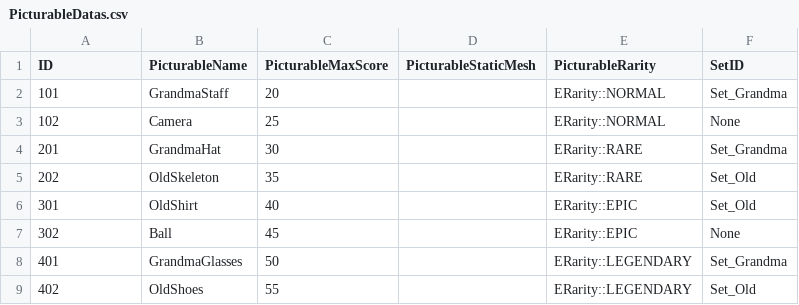
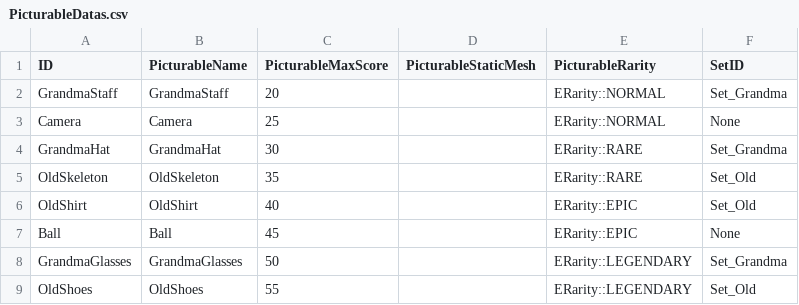
Before and after one commit to Imbu98/PJ_MZ, a CSV file: Content/CSV/PicturableDatas.csv, drawn as a sheet.

```diff
--- a/Content/CSV/PicturableDatas.csv
+++ b/Content/CSV/PicturableDatas.csv
@@ -1,9 +1,9 @@
 ID,PicturableName,PicturableMaxScore,PicturableStaticMesh,PicturableRarity,SetID
-101,GrandmaStaff,20,,ERarity::NORMAL,Set_Grandma
-102,Camera,25,,ERarity::NORMAL,None
-201,GrandmaHat,30,,ERarity::RARE,Set_Grandma
-202,OldSkeleton,35,,ERarity::RARE,Set_Old
-301,OldShirt,40,,ERarity::EPIC,Set_Old
-302,Ball,45,,ERarity::EPIC,None
-401,GrandmaGlasses,50,,ERarity::LEGENDARY,Set_Grandma
-402,OldShoes,55,,ERarity::LEGENDARY,Set_Old
+GrandmaStaff,GrandmaStaff,20,,ERarity::NORMAL,Set_Grandma
+Camera,Camera,25,,ERarity::NORMAL,None
+GrandmaHat,GrandmaHat,30,,ERarity::RARE,Set_Grandma
+OldSkeleton,OldSkeleton,35,,ERarity::RARE,Set_Old
+OldShirt,OldShirt,40,,ERarity::EPIC,Set_Old
+Ball,Ball,45,,ERarity::EPIC,None
+GrandmaGlasses,GrandmaGlasses,50,,ERarity::LEGENDARY,Set_Grandma
+OldShoes,OldShoes,55,,ERarity::LEGENDARY,Set_Old
```
Also changed, not shown: 25 other files.
